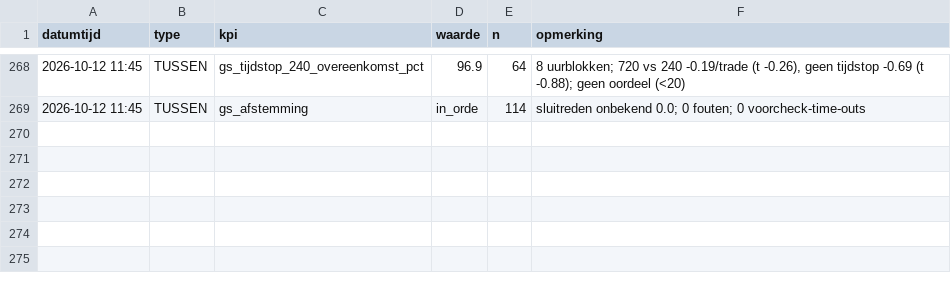
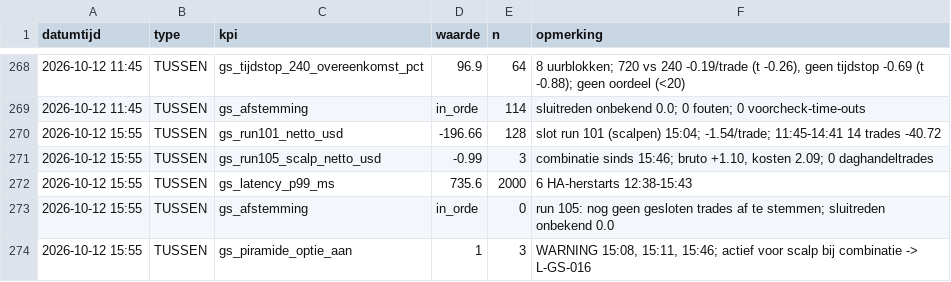
Before and after one commit to Roedie84/ha-gold-scalper, a CSV file: KPI.csv, drawn as a sheet; only a part is shown, gaps mark what is left out.

```diff
--- a/KPI.csv
+++ b/KPI.csv
@@ -269 +269,6 @@ datumtijd,type,kpi,waarde,n,opmerking
 2026-10-12 11:45,TUSSEN,gs_afstemming,in_orde,114,"sluitreden onbekend 0.0; 0 fouten; 0 voorcheck-time-outs"
+2026-10-12 15:55,TUSSEN,gs_run101_netto_usd,-196.66,128,"slot run 101 (scalpen) 15:04; -1.54/trade; 11:45-14:41 14 trades -40.72"
+2026-10-12 15:55,TUSSEN,gs_run105_scalp_netto_usd,-0.99,3,"combinatie sinds 15:46; bruto +1.10, kosten 2.09; 0 daghandeltrades"
+2026-10-12 15:55,TUSSEN,gs_latency_p99_ms,735.6,2000,"6 HA-herstarts 12:38-15:43"
+2026-10-12 15:55,TUSSEN,gs_afstemming,in_orde,0,"run 105: nog geen gesloten trades af te stemmen; sluitreden onbekend 0.0"
+2026-10-12 15:55,TUSSEN,gs_piramide_optie_aan,1,3,"WARNING 15:08, 15:11, 15:46; actief voor scalp bij combinatie -> L-GS-016"
```
Also changed, not shown: 3 other files.
